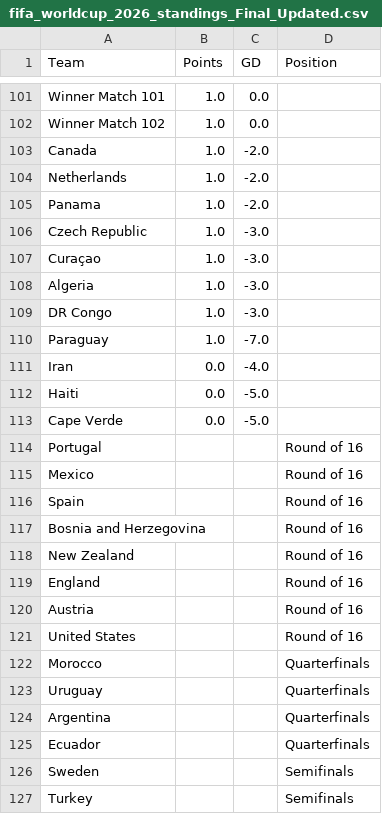
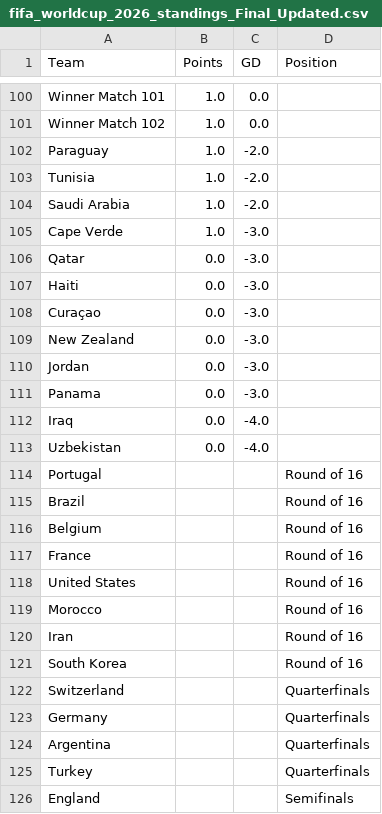
Before and after one commit to NigelCusc/world-cup-predictor, a CSV file: Data/fifa_worldcup_2026_standings_Final_Updated.csv, drawn as a sheet; only a part is shown, gaps mark what is left out; the diff covers the shown part only.

```diff
--- a/Data/fifa_worldcup_2026_standings_Final_Updated.csv
+++ b/Data/fifa_worldcup_2026_standings_Final_Updated.csv
@@ -102,26 +101,26 @@ Winner Match 101,1.0,0.0,
 Winner Match 102,1.0,0.0,
-Canada,1.0,-2.0,
-Netherlands,1.0,-2.0,
-Panama,1.0,-2.0,
-Czech Republic,1.0,-3.0,
-Curaçao,1.0,-3.0,
-Algeria,1.0,-3.0,
-DR Congo,1.0,-3.0,
-Paraguay,1.0,-7.0,
-Iran,0.0,-4.0,
-Haiti,0.0,-5.0,
-Cape Verde,0.0,-5.0,
+Paraguay,1.0,-2.0,
+Tunisia,1.0,-2.0,
+Saudi Arabia,1.0,-2.0,
+Cape Verde,1.0,-3.0,
+Qatar,0.0,-3.0,
+Haiti,0.0,-3.0,
+Curaçao,0.0,-3.0,
+New Zealand,0.0,-3.0,
+Jordan,0.0,-3.0,
+Panama,0.0,-3.0,
+Iraq,0.0,-4.0,
+Uzbekistan,0.0,-4.0,
 Portugal,,,Round of 16
-Mexico,,,Round of 16
-Spain,,,Round of 16
-Bosnia and Herzegovina,,,Round of 16
-New Zealand,,,Round of 16
-England,,,Round of 16
-Austria,,,Round of 16
+Brazil,,,Round of 16
+Belgium,,,Round of 16
+France,,,Round of 16
 United States,,,Round of 16
-Morocco,,,Quarterfinals
-Uruguay,,,Quarterfinals
+Morocco,,,Round of 16
+Iran,,,Round of 16
+South Korea,,,Round of 16
+Switzerland,,,Quarterfinals
+Germany,,,Quarterfinals
 Argentina,,,Quarterfinals
-Ecuador,,,Quarterfinals
-Sweden,,,Semifinals
-Turkey,,,Semifinals
+Turkey,,,Quarterfinals
+England,,,Semifinals
```
Also changed, not shown: 16 added rows, 16 removed rows and 21 edited cells elsewhere in this file, Data/fifa_worldcup_2026_standings.csv, Data/final_tournament_standings.csv, 11 other files.
